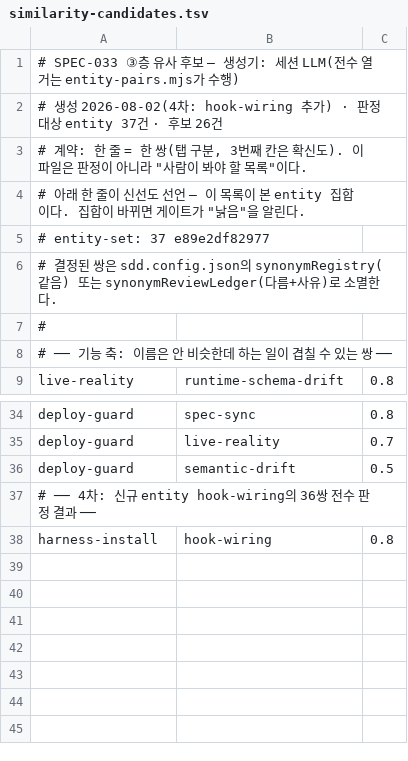
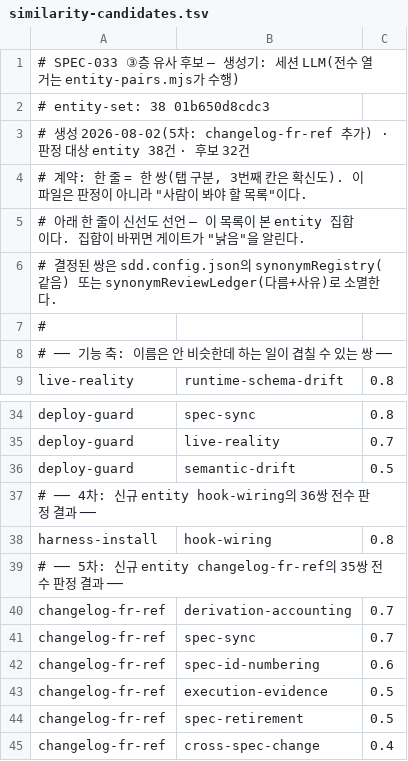
Before and after one commit to lhs6395-hslee/ai-methodology, a TSV file: sdd/similarity-candidates.tsv, drawn as a sheet; only a part is shown, gaps mark what is left out.

```diff
--- a/sdd/similarity-candidates.tsv
+++ b/sdd/similarity-candidates.tsv
@@ -1,6 +1,6 @@
 # SPEC-033 ③층 유사 후보 — 생성기: 세션 LLM(전수 열거는 entity-pairs.mjs가 수행)
-# 생성 2026-08-02(4차: hook-wiring 추가) · 판정 대상 entity 37건 · 후보 26건
+# entity-set: 38 01b650d8cdc3
+# 생성 2026-08-02(5차: changelog-fr-ref 추가) · 판정 대상 entity 38건 · 후보 32건
 # 계약: 한 줄 = 한 쌍(탭 구분, 3번째 칸은 확신도). 이 파일은 판정이 아니라 "사람이 봐야 할 목록"이다.
 # 아래 한 줄이 신선도 선언 — 이 목록이 본 entity 집합이다. 집합이 바뀌면 게이트가 "낡음"을 알린다.
-# entity-set: 37 e89e2df82977
 # 결정된 쌍은 sdd.config.json의 synonymRegistry(같음) 또는 synonymReviewLedger(다름+사유)로 소멸한다.
@@ -38 +38,8 @@ deploy-guard	semantic-drift	0.5
 harness-install	hook-wiring	0.8
+# ── 5차: 신규 entity changelog-fr-ref의 35쌍 전수 판정 결과 ──
+changelog-fr-ref	derivation-accounting	0.7
+changelog-fr-ref	spec-sync	0.7
+changelog-fr-ref	spec-id-numbering	0.6
+changelog-fr-ref	execution-evidence	0.5
+changelog-fr-ref	spec-retirement	0.5
+changelog-fr-ref	cross-spec-change	0.4
```
Also changed, not shown: 21 other files.
